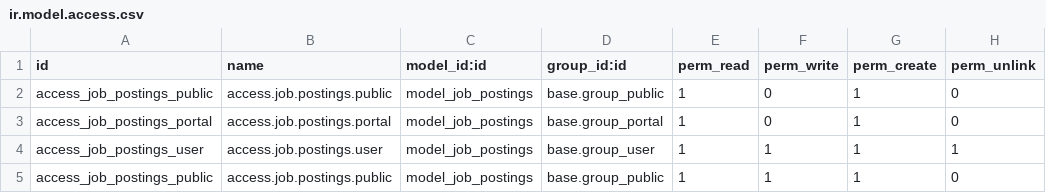
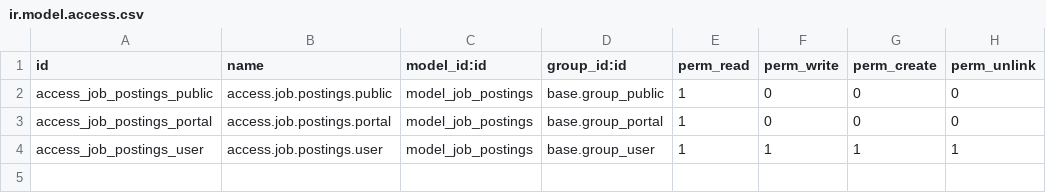
Before and after one commit to prekshapatil12/ats, a CSV file: custom_job/security/ir.model.access.csv, drawn as a sheet.

```diff
--- a/custom_job/security/ir.model.access.csv
+++ b/custom_job/security/ir.model.access.csv
@@ -1,5 +1,4 @@
 id,name,model_id:id,group_id:id,perm_read,perm_write,perm_create,perm_unlink
-access_job_postings_public,access.job.postings.public,model_job_postings,base.group_public,1,0,1,0
-access_job_postings_portal,access.job.postings.portal,model_job_postings,base.group_portal,1,0,1,0
+access_job_postings_public,access.job.postings.public,model_job_postings,base.group_public,1,0,0,0
+access_job_postings_portal,access.job.postings.portal,model_job_postings,base.group_portal,1,0,0,0
 access_job_postings_user,access.job.postings.user,model_job_postings,base.group_user,1,1,1,1
-access_job_postings_public,access.job.postings.public,model_job_postings,base.group_public,1,1,1,0
```
